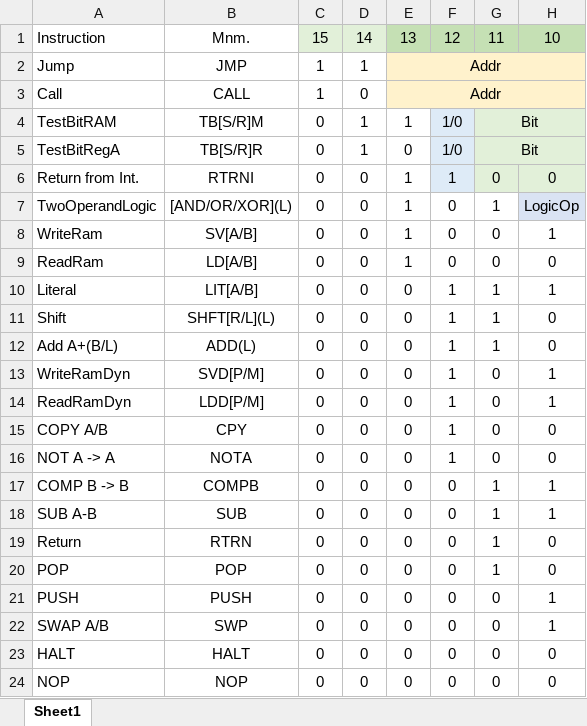
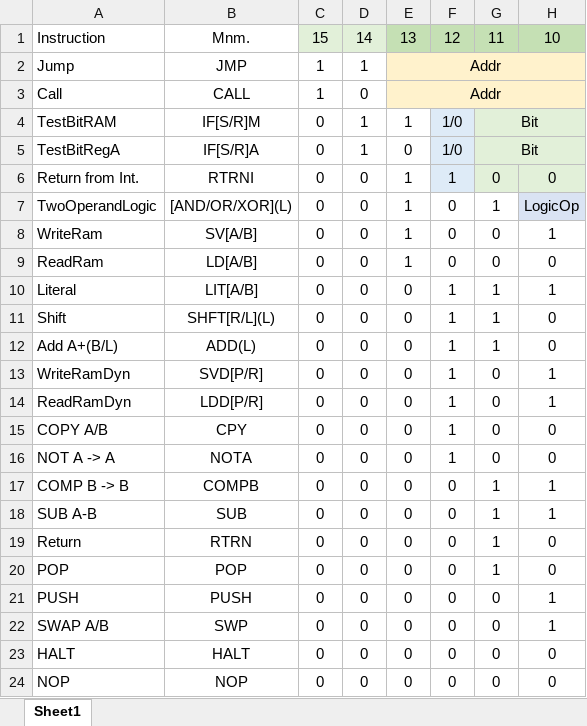
Before and after one commit to TheSchilk/psMCU, an Excel workbook: Doc/InstructionSet.xlsx, sheet Sheet1, drawn as a sheet; only a part is shown; values as stored, in another font and other column widths than the file's, no borders; conditional formats not drawn; the diff names each change by its address in the sheet, - before the commit and + after, or states it on an @@ line.

Commit message:
Renamed Conditional and DynamicMem Instructions

```diff
--- a/Doc/InstructionSet.xlsx (sheet Sheet1)
+++ b/Doc/InstructionSet.xlsx (sheet Sheet1)
-B4: TB[S/R]M
+B4: IF[S/R]M
-B5: TB[S/R]R
+B5: IF[S/R]A
-B13: SVD[P/M]
+B13: SVD[P/R]
-B14: LDD[P/M]
+B14: LDD[P/R]
```
Also changed, not shown: Doc/Encodings.xlsx, ROMGeneration/MicroCodeRoms.xlsx, 4 other files.
